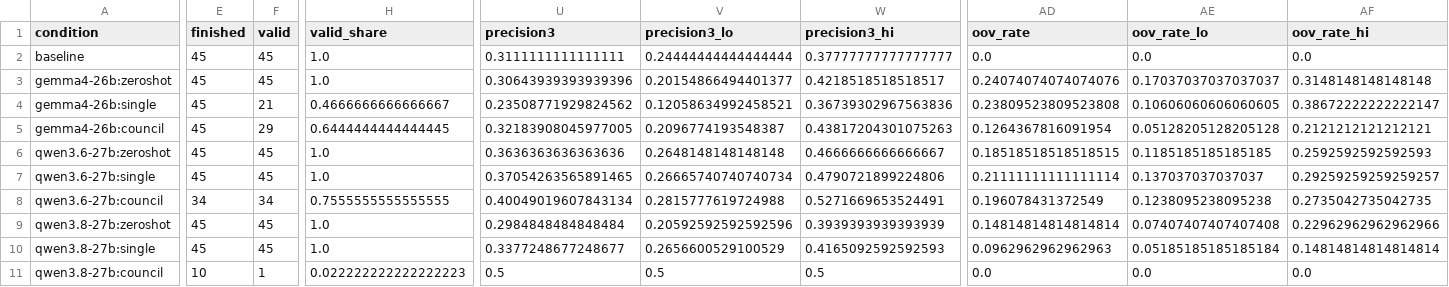
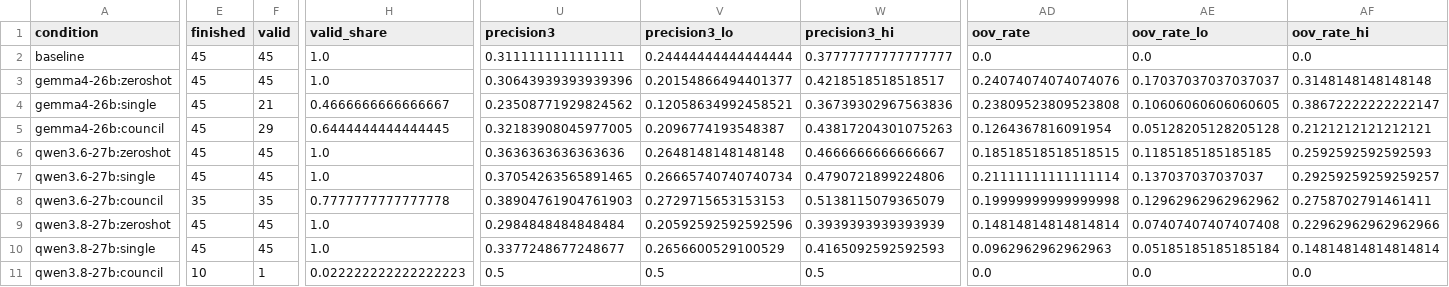
Before and after one commit to CodeWracker/AgentXray, a CSV file: analysis/exp1/summary.csv, drawn as a sheet; only a part is shown, gaps mark what is left out; the diff covers the shown part only; the diff names each change by its address in the sheet, - before the commit and + after, or states it on an @@ line.

```diff
--- a/analysis/exp1/summary.csv
+++ b/analysis/exp1/summary.csv
-E8 (finished): 34
+E8 (finished): 35
-F8 (valid): 34
+F8 (valid): 35
-H8 (valid_share): 0.7555555555555555
+H8 (valid_share): 0.7777777777777778
-U8 (precision3): 0.40049019607843134
+U8 (precision3): 0.38904761904761903
-V8 (precision3_lo): 0.2815777619724988
+V8 (precision3_lo): 0.2729715653153153
-W8 (precision3_hi): 0.5271669653524491
+W8 (precision3_hi): 0.5138115079365079
-AD8 (oov_rate): 0.196078431372549
+AD8 (oov_rate): 0.19999999999999998
-AE8 (oov_rate_lo): 0.1238095238095238
+AE8 (oov_rate_lo): 0.12962962962962962
-AF8 (oov_rate_hi): 0.2735042735042735
+AF8 (oov_rate_hi): 0.2758702791461411
```
Also changed, not shown: 15 edited cells elsewhere in this file, analysis/exp1/cases.csv, analysis/exp1/hypotheses.csv, 11 other files.
